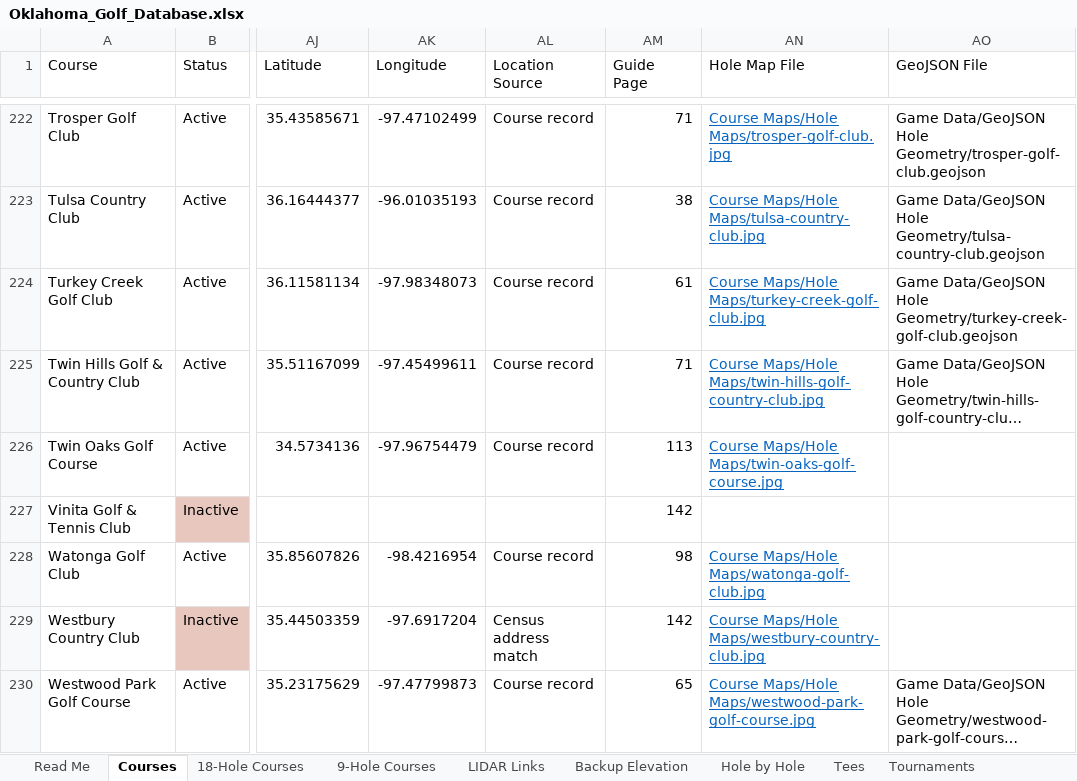
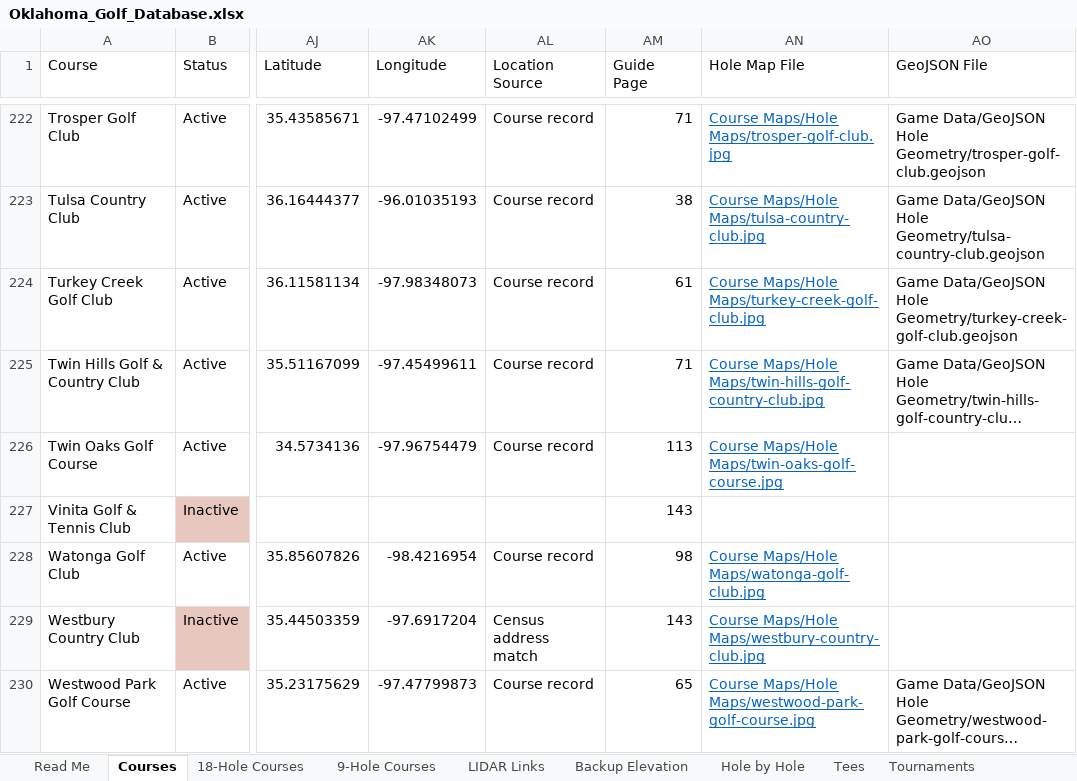
Before and after one commit to bamamba85/oklahoma-course-workshop, an Excel workbook: files/Oklahoma_Golf_Database.xlsx, sheet Courses, drawn as a sheet; only a part is shown, gaps mark what is left out; long unchanged cells end in …; values as stored, in another font and other column widths than the file's, no borders; table styles not drawn; the diff covers the shown part only; the diff names each change by its address in the sheet, - before the commit and + after, or states it on an @@ line.

```diff
--- a/files/Oklahoma_Golf_Database.xlsx (sheet Courses)
+++ b/files/Oklahoma_Golf_Database.xlsx (sheet Courses)
-AM227 (Guide Page): 142
+AM227 (Guide Page): 143
-AM229 (Guide Page): 142
+AM229 (Guide Page): 143
```
Also changed, not shown: 36 edited cells and cell formats elsewhere in this sheet, sheet Hole by Hole, sheet 9-Hole Courses, sheet 18-Hole Courses, sheet Tees, sheet Read Me, 12 other files.
